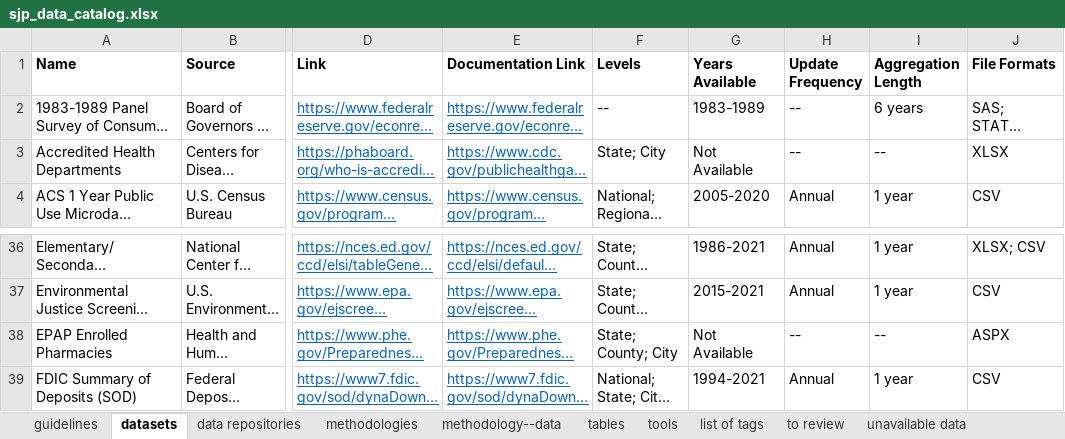
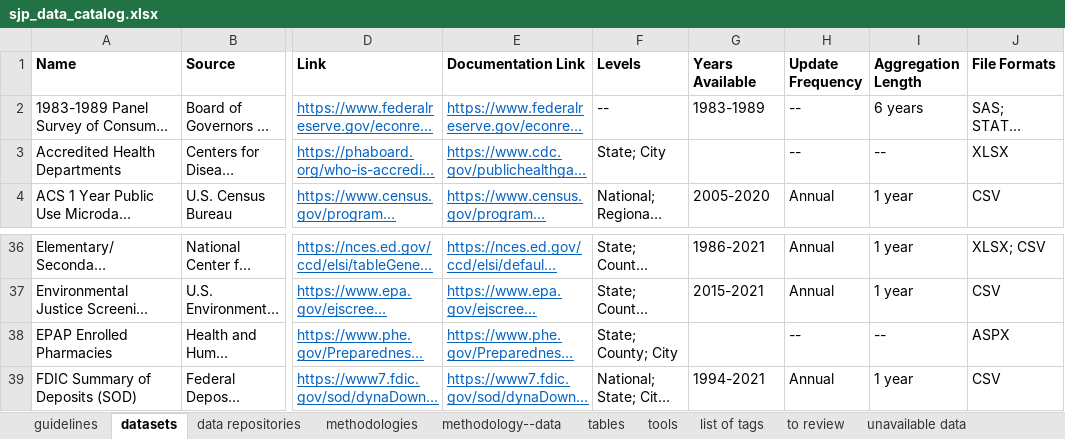
Before and after one commit to mitre/sjp-data-catalog, an Excel workbook: data/sjp_data_catalog.xlsx, sheet datasets, drawn as a sheet; only a part is shown, gaps mark what is left out; long unchanged cells end in …; values as stored, in another font and other column widths than the file's, no borders; the diff names each change by its address in the sheet, - before the commit and + after, or states it on an @@ line.

```diff
--- a/data/sjp_data_catalog.xlsx (sheet datasets)
+++ b/data/sjp_data_catalog.xlsx (sheet datasets)
-G3 (Years Available): Not Available
+G3 (Years Available): (empty)
-G38 (Years Available): Not Available
+G38 (Years Available): (empty)
```
Also changed, not shown: 1 other file.
